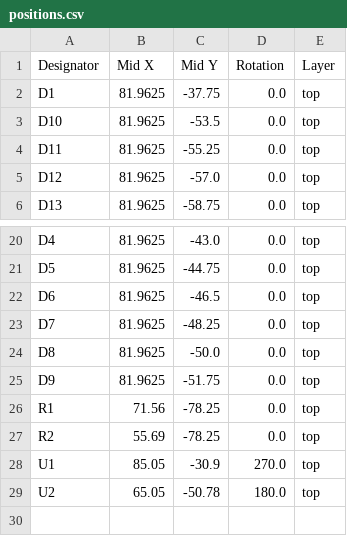
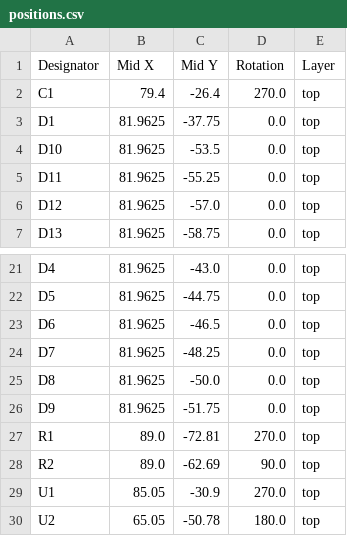
Before and after one commit to JackoChan2005/TTC-Map, a CSV file: hardware/test_pcb/production/positions.csv, drawn as a sheet; only a part is shown, gaps mark what is left out.

```diff
--- a/hardware/test_pcb/production/positions.csv
+++ b/hardware/test_pcb/production/positions.csv
@@ -1,2 +1,3 @@
 Designator,Mid X,Mid Y,Rotation,Layer
+C1,79.4,-26.4,270.0,top
 D1,81.9625,-37.75,0.0,top
@@ -25,4 +26,4 @@ D8,81.9625,-50.0,0.0,top
 D9,81.9625,-51.75,0.0,top
-R1,71.56,-78.25,0.0,top
-R2,55.69,-78.25,0.0,top
+R1,89.0,-72.81,270.0,top
+R2,89.0,-62.69,90.0,top
 U1,85.05,-30.9,270.0,top
```
Also changed, not shown: hardware/test_pcb/production/bom.csv, 53 other files.
